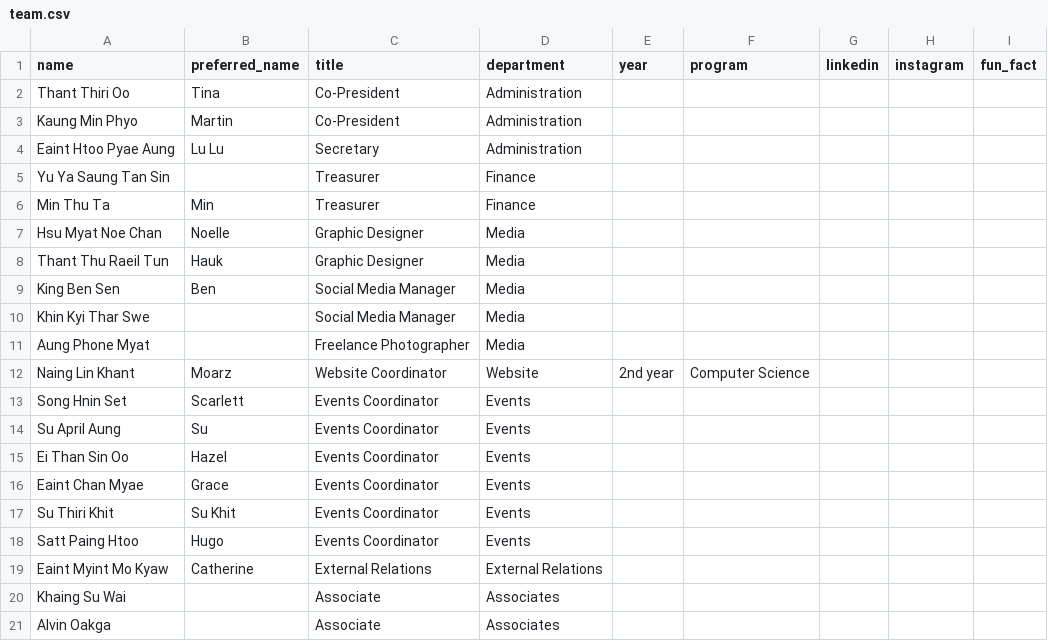
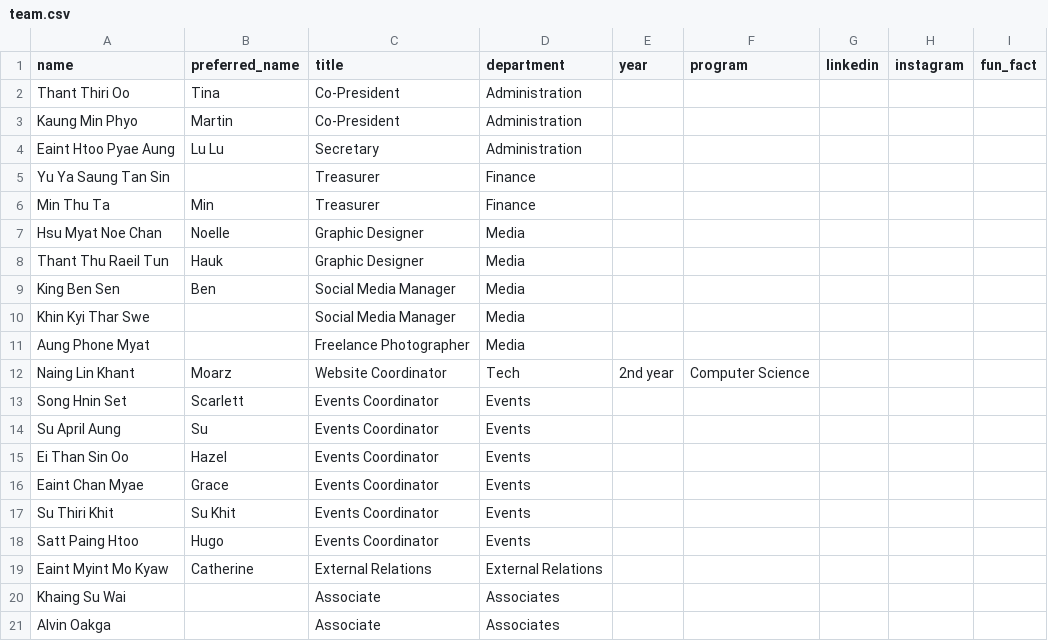
Before and after one commit to moarznainglinkhant-cloud/MCC-Website, a CSV file: data/team.csv, drawn as a sheet.

Commit message:
About: rename Website team to Tech

```diff
--- a/data/team.csv
+++ b/data/team.csv
@@ -11,3 +11,3 @@ Khin Kyi Thar Swe,,Social Media Manager,Media,,,,,
 Aung Phone Myat,,Freelance Photographer,Media,,,,,
-Naing Lin Khant,Moarz,Website Coordinator,Website,2nd year,Computer Science,,,
+Naing Lin Khant,Moarz,Website Coordinator,Tech,2nd year,Computer Science,,,
 Song Hnin Set,Scarlett,Events Coordinator,Events,,,,,
```
Also changed, not shown: 1 other file.
